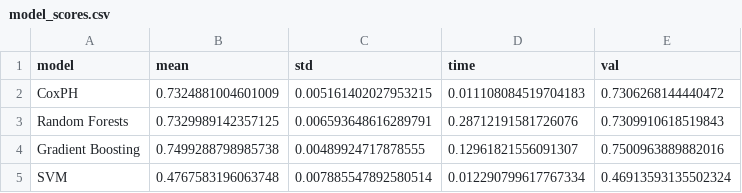
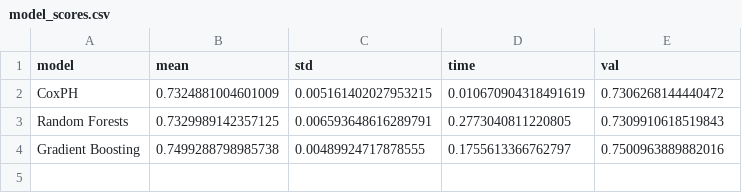
Before and after one commit to crltsnch/TFG_Carlota, a CSV file: Outputs/models_emo/model_scores.csv, drawn as a sheet.

```diff
--- a/Outputs/models_emo/model_scores.csv
+++ b/Outputs/models_emo/model_scores.csv
@@ -1,5 +1,4 @@
 model,mean,std,time,val
-CoxPH,0.7324881004601009,0.005161402027953215,0.011108084519704183,0.7306268144440472
-Random Forests,0.7329989142357125,0.006593648616289791,0.28712191581726076,0.7309910618519843
-Gradient Boosting,0.7499288798985738,0.00489924717878555,0.12961821556091307,0.7500963889882016
-SVM,0.4767583196063748,0.007885547892580514,0.012290799617767334,0.46913593135502324
+CoxPH,0.7324881004601009,0.005161402027953215,0.010670904318491619,0.7306268144440472
+Random Forests,0.7329989142357125,0.006593648616289791,0.2773040811220805,0.7309910618519843
+Gradient Boosting,0.7499288798985738,0.00489924717878555,0.1755613366762797,0.7500963889882016
```
Also changed, not shown: 2 other files.
